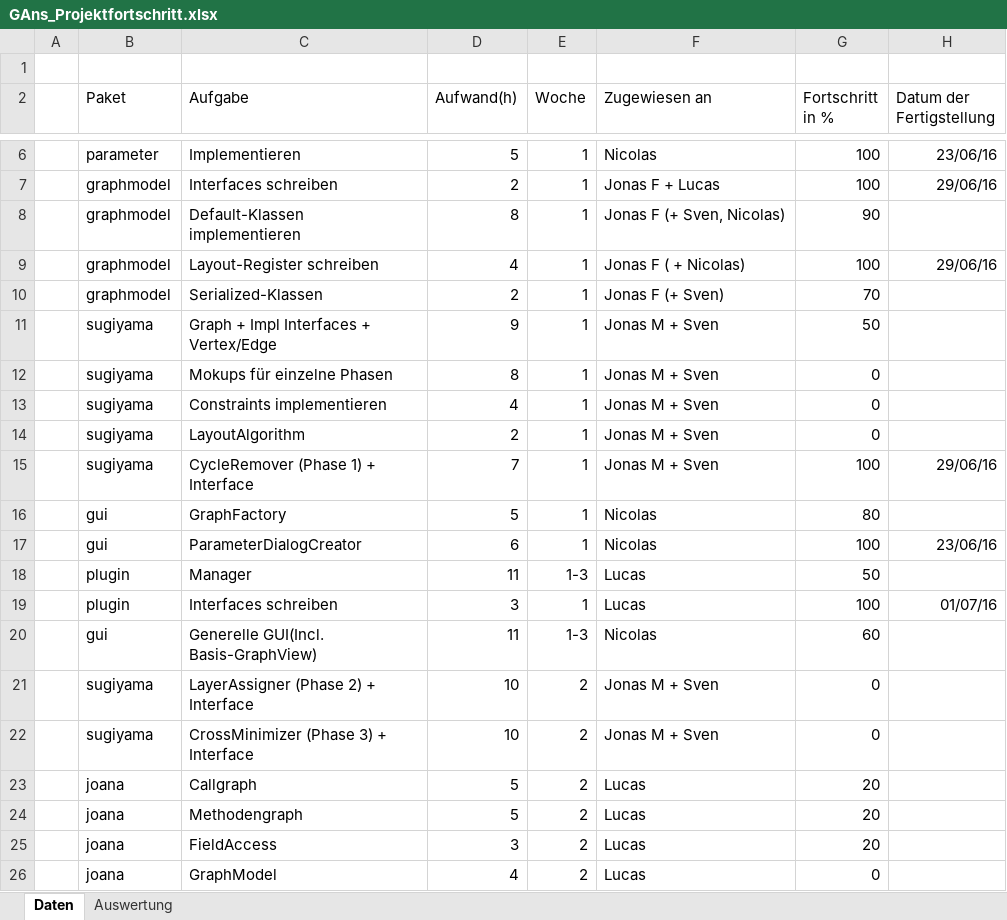
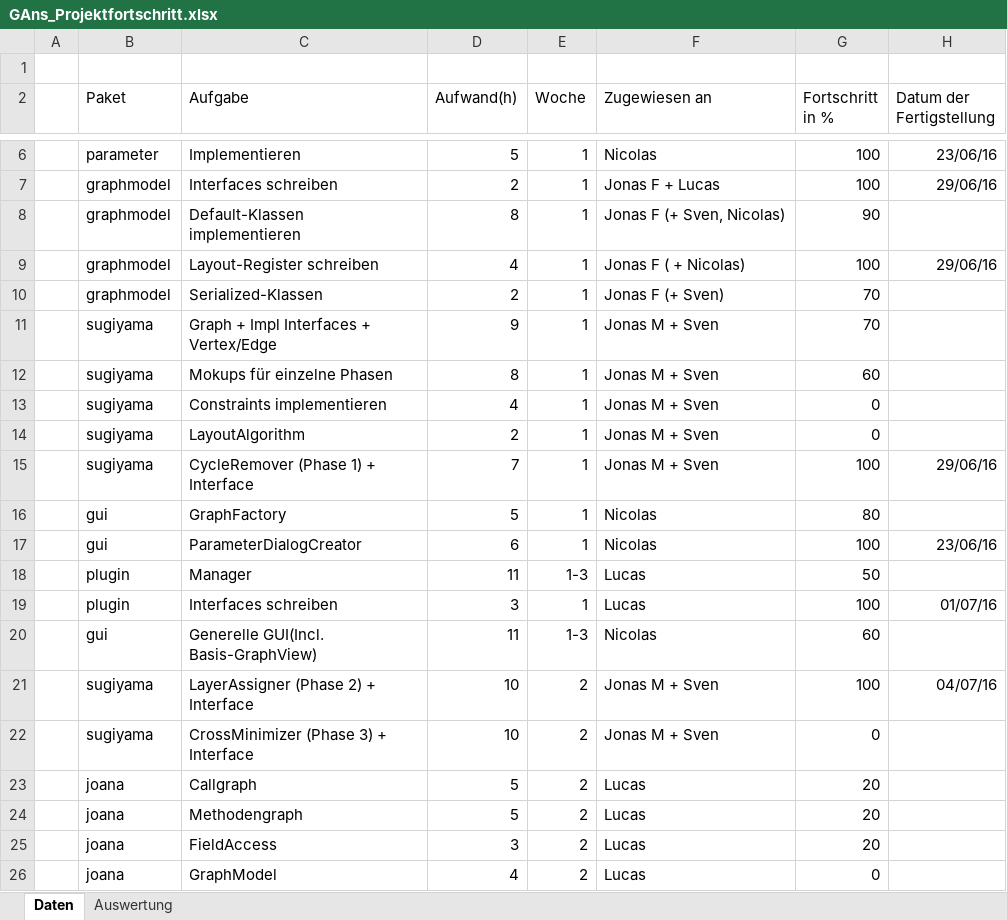
Before and after one commit to PSEProgrammgraphen/PSEDokumente, an Excel workbook: implementation/GAns_Projektfortschritt.xlsx, sheet Daten, drawn as a sheet; only a part is shown, gaps mark what is left out; values as stored, in another font and other column widths than the file's, no borders; the diff names each change by its address in the sheet, - before the commit and + after, or states it on an @@ line.

Commit message:
updated fortschritt

```diff
--- a/implementation/GAns_Projektfortschritt.xlsx (sheet Daten)
+++ b/implementation/GAns_Projektfortschritt.xlsx (sheet Daten)
-G11 (Fortschritt in %): 50
+G11 (Fortschritt in %): 70
-G12 (Fortschritt in %): 0
+G12 (Fortschritt in %): 60
-G21 (Fortschritt in %): 0
+G21 (Fortschritt in %): 100
-H21 (Datum der Fertigstellung): (empty)
+H21 (Datum der Fertigstellung): 04/07/16
```
Also changed, not shown: sheet Auswertung, charts or pictures.
